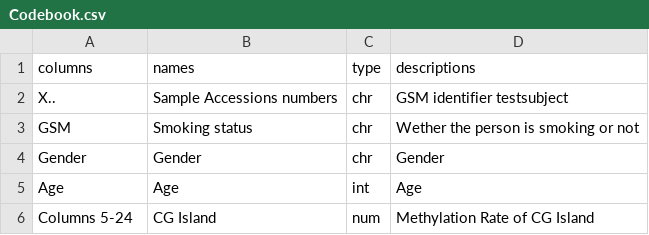
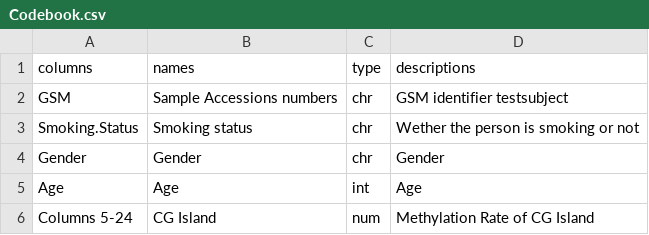
Before and after one commit to marcelsetz/AnalysisT9, a CSV file: Codebook.csv, drawn as a sheet.

```diff
--- a/Codebook.csv
+++ b/Codebook.csv
@@ -1,4 +1,4 @@
 "columns","names","type","descriptions"
-"X..","Sample Accessions numbers","chr","GSM identifier testsubject"
-"GSM","Smoking status","chr","Wether the person is smoking or not"
+"GSM","Sample Accessions numbers","chr","GSM identifier testsubject"
+"Smoking.Status","Smoking status","chr","Wether the person is smoking or not"
 "Gender","Gender","chr","Gender"
```
Also changed, not shown: data/Smoker_Epigenetic_df_Summary.csv, 7 other files.
